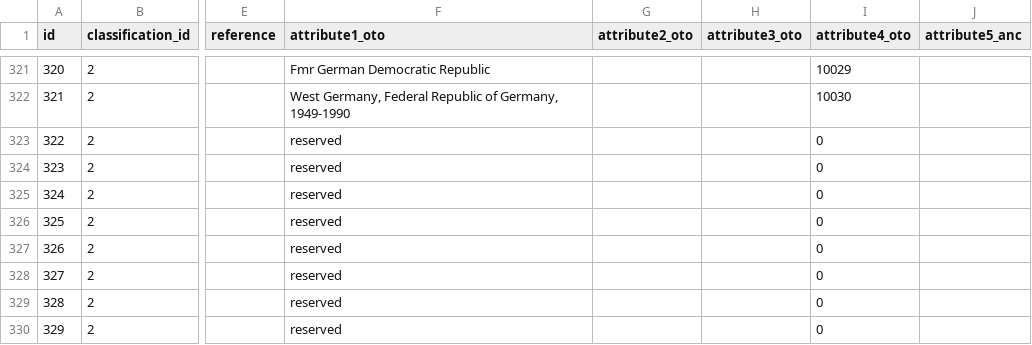
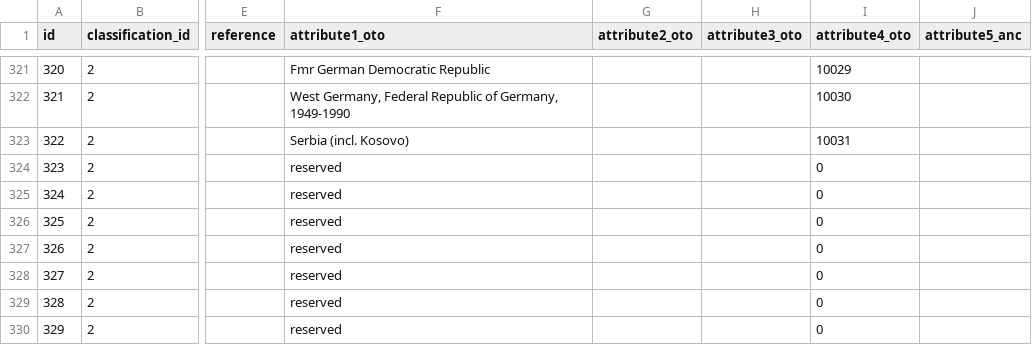
Before and after one commit to IndEcol/IE_data_commons, a CSV file: IEDC_Classification_fill/regions_iso_iedc_data.csv, drawn as a sheet; only a part is shown, gaps mark what is left out; the diff names each change by its address in the sheet, - before the commit and + after, or states it on an @@ line.

Commit message:
added some corrections and a new script for fetching all labels for a given data type/aspect.

```diff
--- a/IEDC_Classification_fill/regions_iso_iedc_data.csv
+++ b/IEDC_Classification_fill/regions_iso_iedc_data.csv
-F323 (attribute1_oto): reserved
+F323 (attribute1_oto): Serbia (incl. Kosovo)
-I323 (attribute4_oto): 0
+I323 (attribute4_oto): 10031
```
Also changed, not shown: 9 other files.
